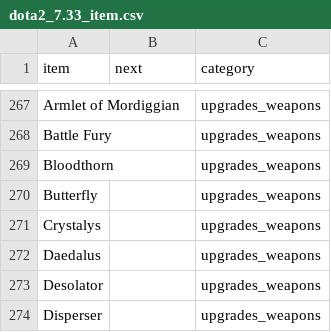
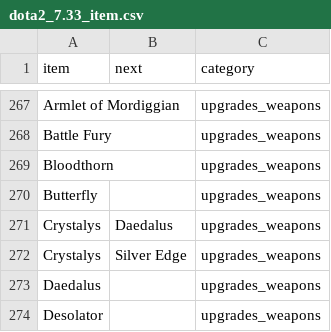
Before and after one commit to luswangl2013/dota2_item_network, a CSV file: dota2_7.33_item.csv, drawn as a sheet; only a part is shown, gaps mark what is left out; the shorter side is filled out with more unchanged rows; the diff covers the shown part only.

```diff
--- a/dota2_7.33_item.csv
+++ b/dota2_7.33_item.csv
@@ -270,3 +270,4 @@ Bloodthorn,,upgrades_weapons
 Butterfly,,upgrades_weapons
-Crystalys,,upgrades_weapons
+Crystalys,Daedalus,upgrades_weapons
+Crystalys,Silver Edge,upgrades_weapons
 Daedalus,,upgrades_weapons
```
Also changed, not shown: 7 added rows and 10 edited cells elsewhere in this file.
